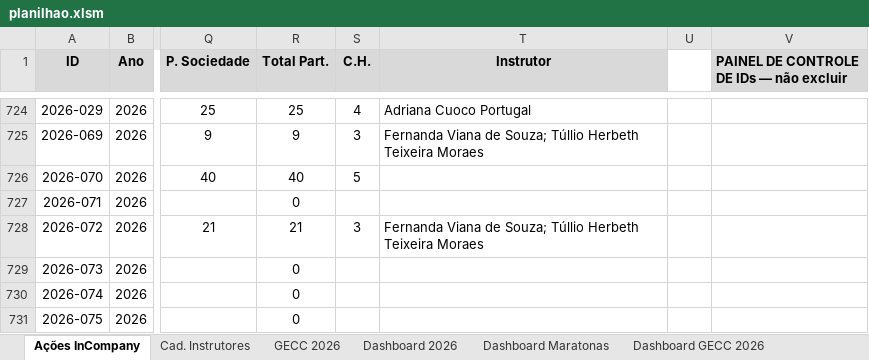
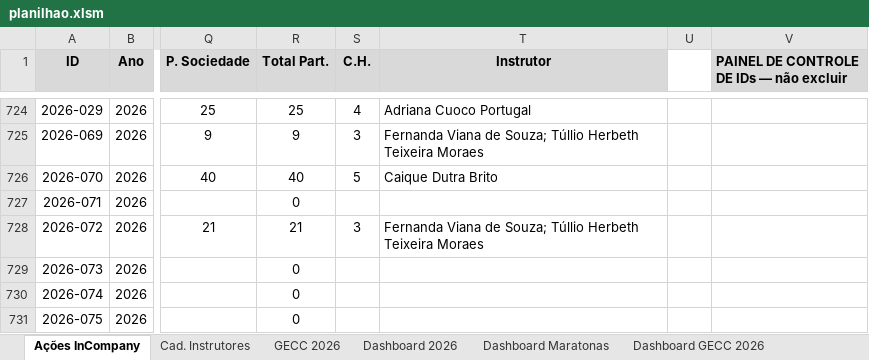
Before and after one commit to silvionascimentobh-lab/SAED-Dashboard, an Excel workbook: planilhao.xlsm, sheet Ações InCompany, drawn as a sheet; only a part is shown, gaps mark what is left out; values as stored, in another font and other column widths than the file's, no borders; conditional formats and table styles not drawn; the diff names each change by its address in the sheet, - before the commit and + after, or states it on an @@ line.

```diff
--- a/planilhao.xlsm (sheet Ações InCompany)
+++ b/planilhao.xlsm (sheet Ações InCompany)
-T726 (Instrutor): (empty)
+T726 (Instrutor): Caique Dutra Brito
```
Also changed, not shown: sheet Dashboard GECC 2026, sheet Cad. Instrutores, sheet GECC 2026, formulas that keep their value, hidden cells.
